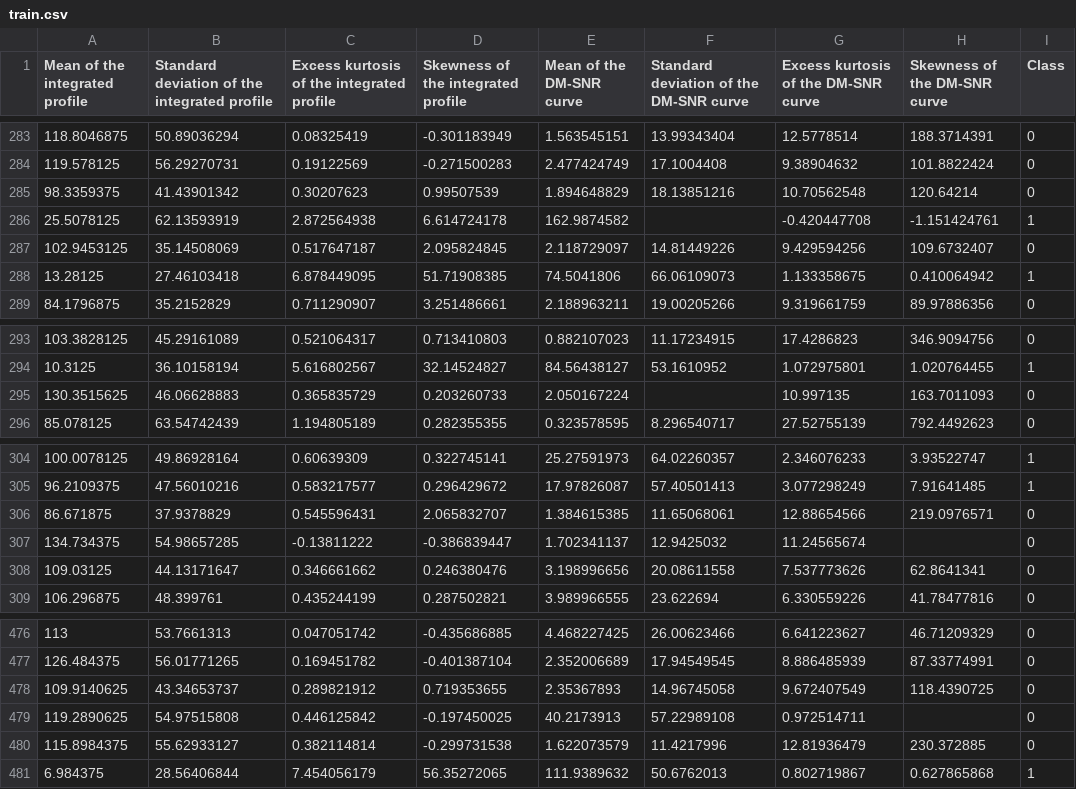
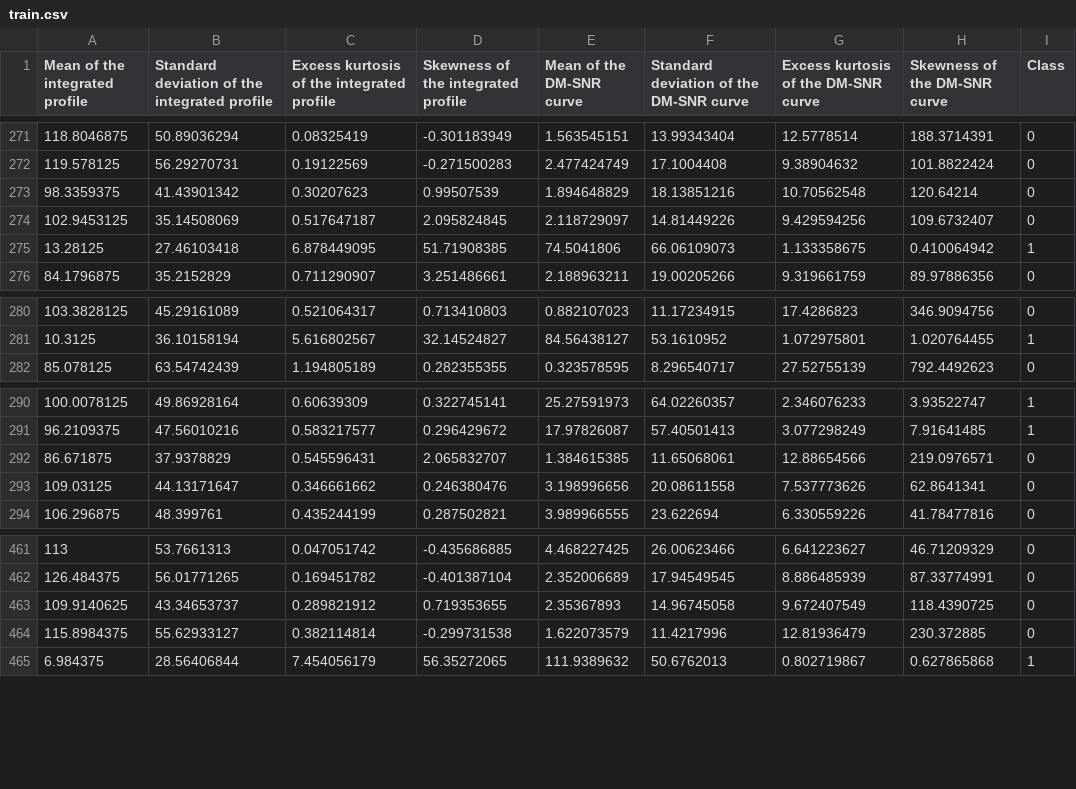
Before and after one commit to rukaiyafahmida/AI-Project, a CSV file: train.csv, drawn as a sheet; only a part is shown, gaps mark what is left out; the diff covers the shown part only; the diff names each change by its address in the sheet, - before the commit and + after, or states it on an @@ line.

```diff
--- a/train.csv
+++ b/train.csv
-row 286: 25.5078125 | 62.13593919 | 2.872564938 | 6.614724178 | 162.9874582 |  | -0.420447708 | -1.151424761 | 1
-row 295: 130.3515625 | 46.06628883 | 0.365835729 | 0.203260733 | 2.050167224 |  | 10.997135 | 163.7011093 | 0
-row 307: 134.734375 | 54.98657285 | -0.13811222 | -0.386839447 | 1.702341137 | 12.9425032 | 11.24565674 |  | 0
-row 479: 119.2890625 | 54.97515808 | 0.446125842 | -0.197450025 | 40.2173913 | 57.22989108 | 0.972514711 |  | 0
```
Also changed, not shown: 12 removed rows elsewhere in this file.
